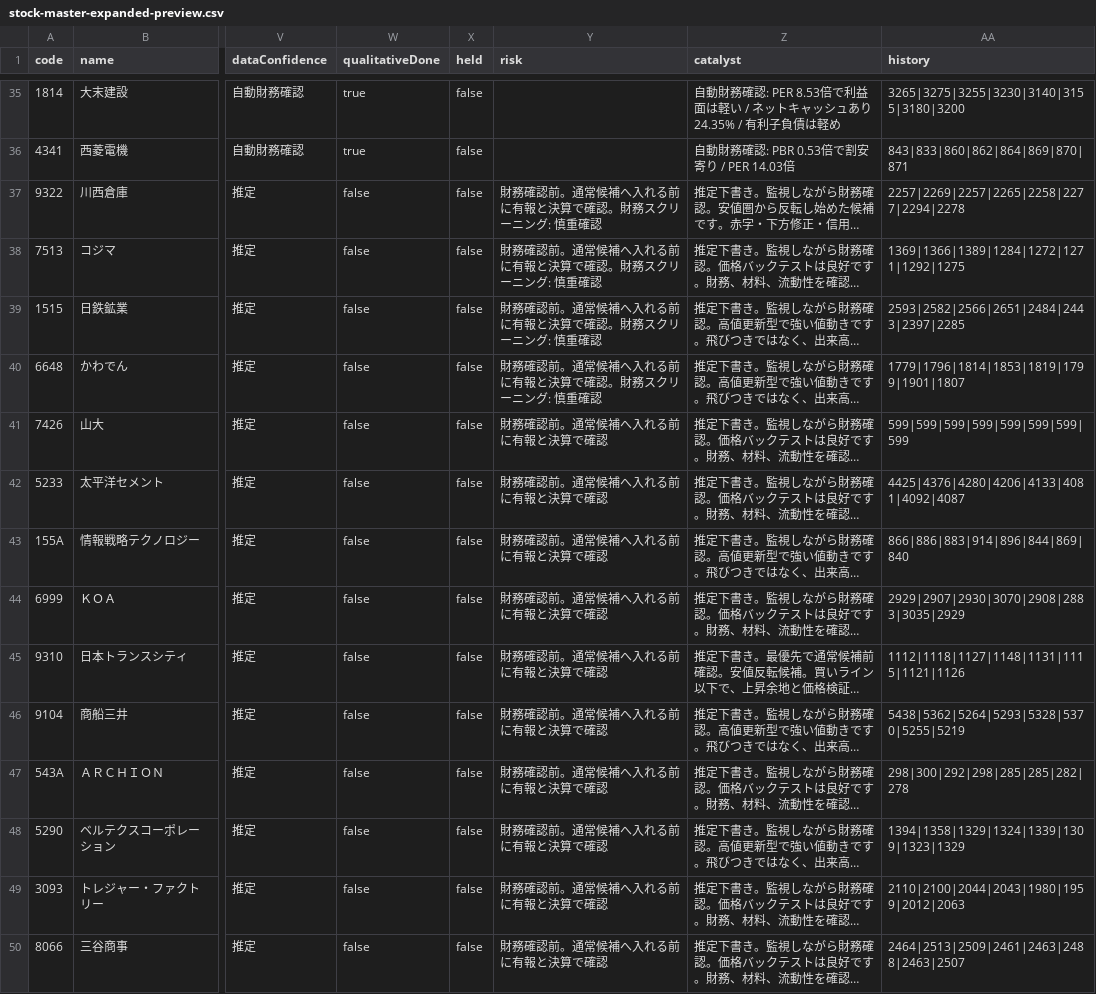
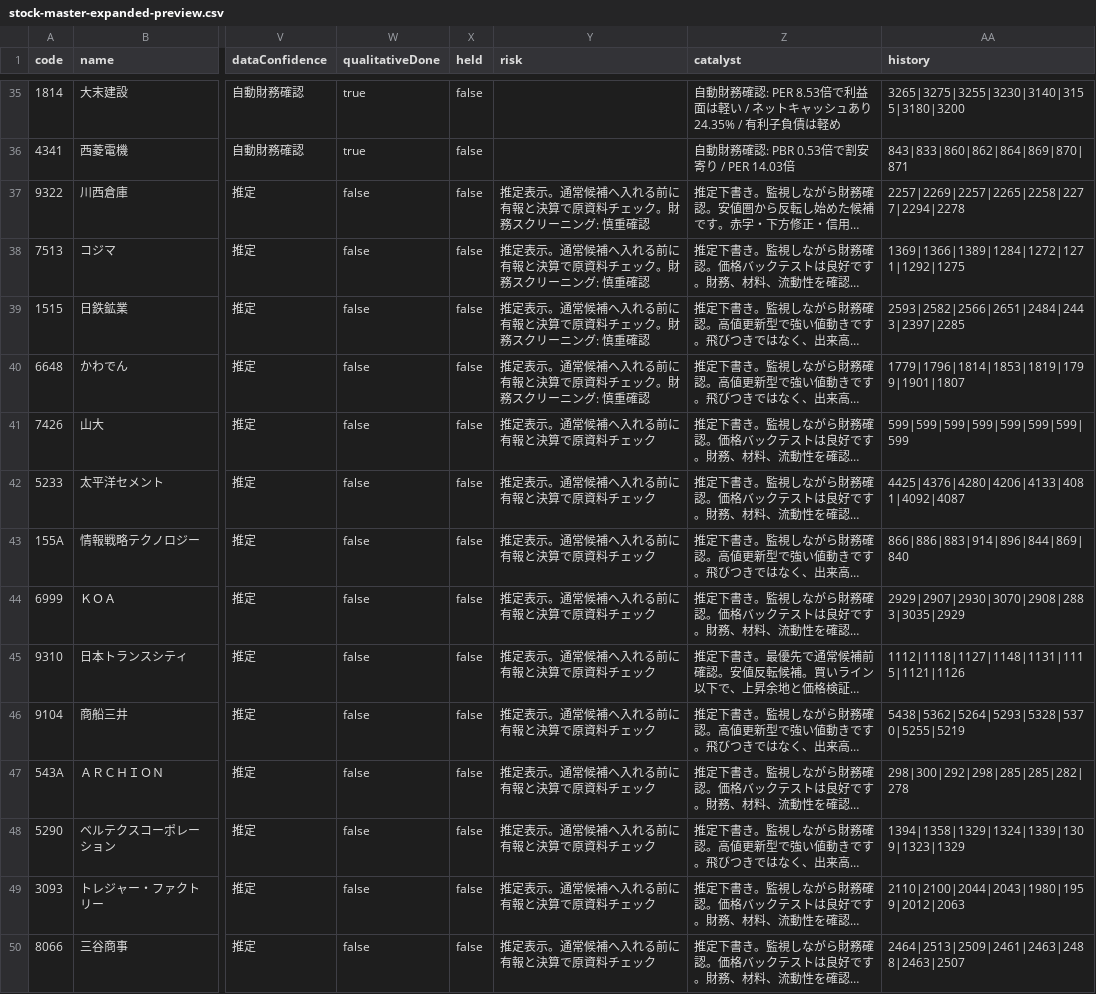
Before and after one commit to sensin0/candidate-stock-assist, a CSV file: data/stock-master-expanded-preview.csv, drawn as a sheet; only a part is shown, gaps mark what is left out; long unchanged cells end in …; the diff names each change by its address in the sheet, - before the commit and + after, or states it on an @@ line.

Commit message:
Show financial charts for preview candidates

```diff
--- a/data/stock-master-expanded-preview.csv
+++ b/data/stock-master-expanded-preview.csv
-Y37:Y40 (risk): 財務確認前。通常候補へ入れる前に有報と決算で確認。財務スクリーニング: 慎重確認
+Y37:Y40 (risk): 推定表示。通常候補へ入れる前に有報と決算で原資料チェック。財務スクリーニング: 慎重確認
-Y41:Y50 (risk): 財務確認前。通常候補へ入れる前に有報と決算で確認
+Y41:Y50 (risk): 推定表示。通常候補へ入れる前に有報と決算で原資料チェック
```
Also changed, not shown: 7 other files.
